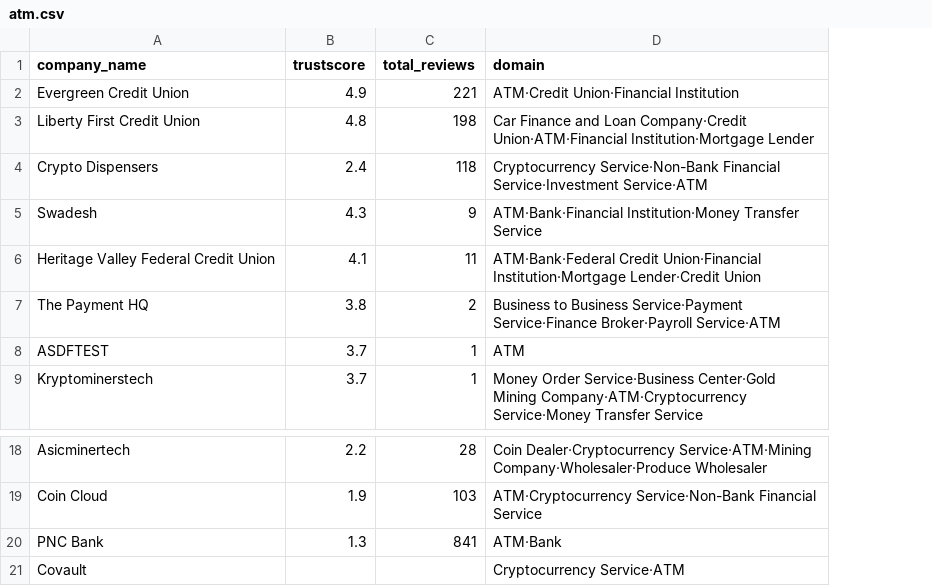
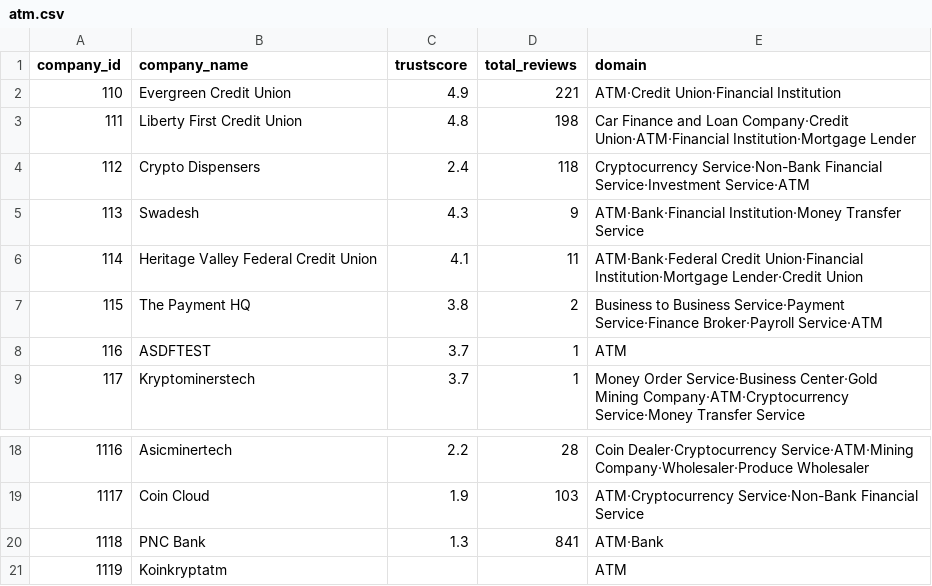
Before and after one commit to metkapinezic/SupplyChain, a CSV file: atm.csv, drawn as a sheet; only a part is shown, gaps mark what is left out; removed rows and columns are numbered as before the commit, all else as after; the diff names each change by its address in the sheet, - before the commit and + after, or states it on an @@ line.

Commit message:
rewrite atm.csv

```diff
--- a/atm.csv
+++ b/atm.csv
+column A (company_id), rows 2-9: 110 | 111 | 112 | 113 | 114 | 115 | 116 | 117; rows 18-20: 1116 | 1117 | 1118
-row 21: Covault |  |  | Cryptocurrency Service·ATM
+row 21: 1119 | Koinkryptatm |  |  | ATM
```
